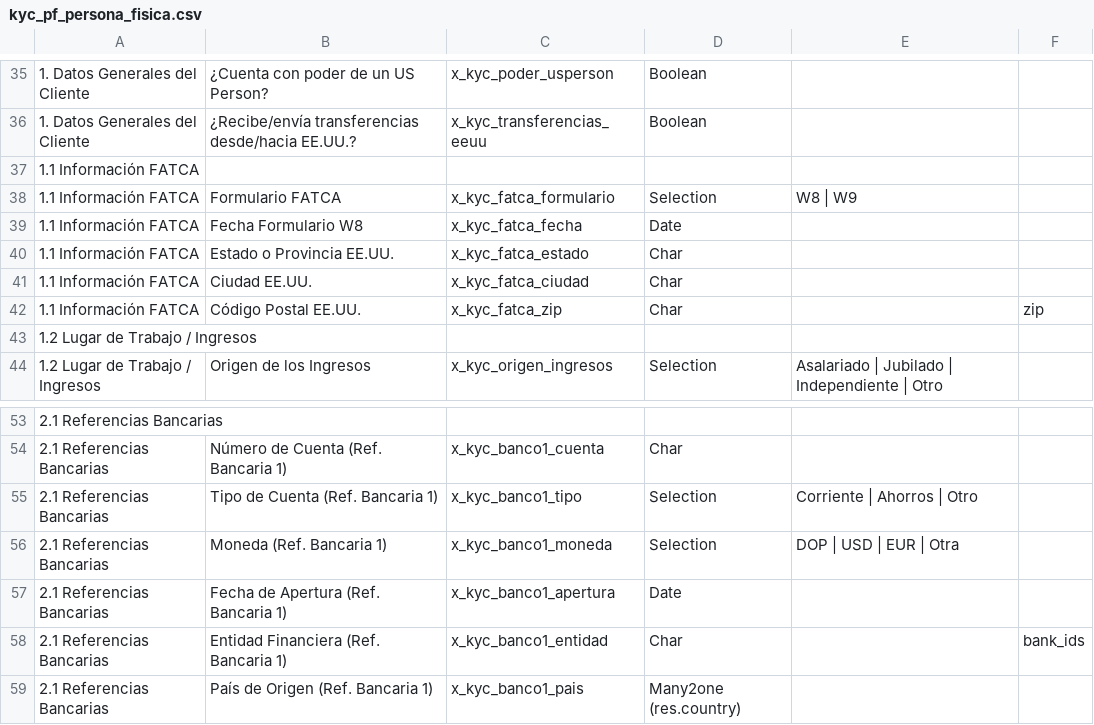
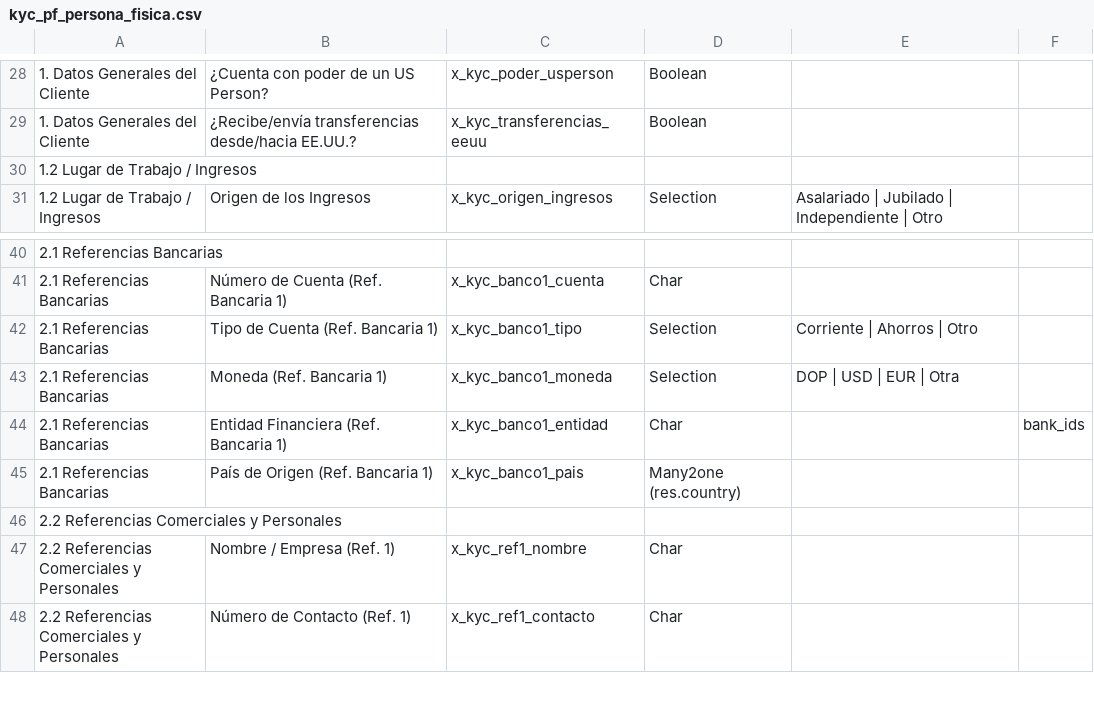
Before and after one commit to Lean-AZ/Complience, a CSV file: data/kyc_pf_persona_fisica.csv, drawn as a sheet; only a part is shown, gaps mark what is left out; the shorter side is filled out with more unchanged rows; the diff covers the shown part only; the diff names each change by its address in the sheet, - before the commit and + after, or states it on an @@ line.

```diff
--- a/data/kyc_pf_persona_fisica.csv
+++ b/data/kyc_pf_persona_fisica.csv
-row 37: 1.1 Información FATCA
-row 38: 1.1 Información FATCA | Formulario FATCA | x_kyc_fatca_formulario | Selection | W8 | W9
-row 39: 1.1 Información FATCA | Fecha Formulario W8 | x_kyc_fatca_fecha | Date
-row 40: 1.1 Información FATCA | Estado o Provincia EE.UU. | x_kyc_fatca_estado | Char
-row 41: 1.1 Información FATCA | Ciudad EE.UU. | x_kyc_fatca_ciudad | Char
-row 42: 1.1 Información FATCA | Código Postal EE.UU. | x_kyc_fatca_zip | Char |  | zip
-row 57: 2.1 Referencias Bancarias | Fecha de Apertura (Ref. Bancaria 1) | x_kyc_banco1_apertura | Date
```
Also changed, not shown: 23 removed rows elsewhere in this file, security/ir.model.access.csv, 12 other files.
